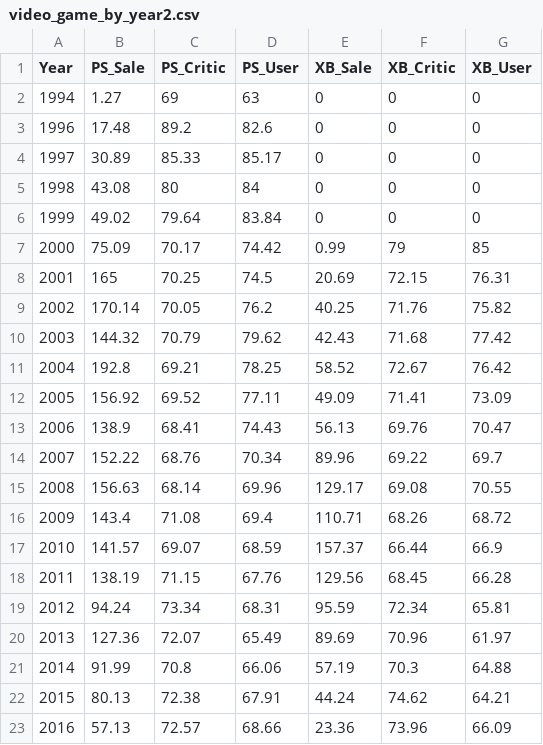
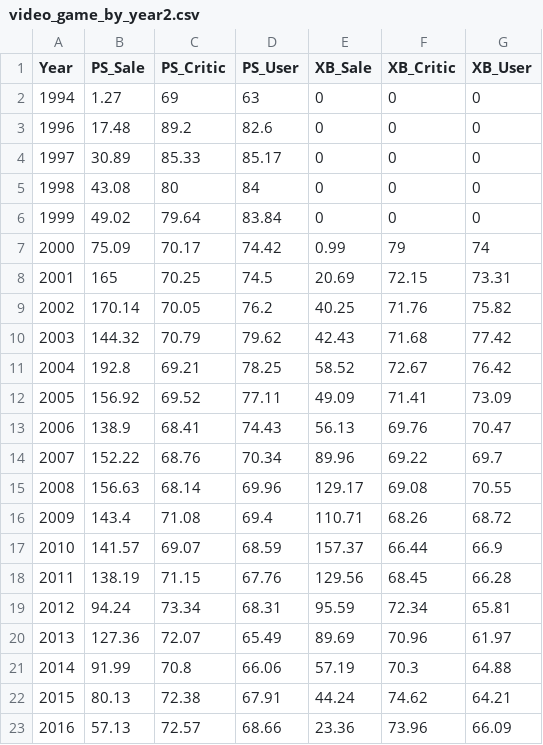
Before and after one commit to shaji1411/shaja.github.io, a CSV file: video_game_by_year2.csv, drawn as a sheet.

Commit message:
Update video_game_by_year2.csv

```diff
--- a/video_game_by_year2.csv
+++ b/video_game_by_year2.csv
@@ -6,4 +6,4 @@ Year,PS_Sale,PS_Critic,PS_User,XB_Sale,XB_Critic,XB_User
 1999,49.02,79.64,83.84,0,0,0
-2000,75.09,70.17,74.42,0.99,79,85
-2001,165,70.25,74.5,20.69,72.15,76.31
+2000,75.09,70.17,74.42,0.99,79,74
+2001,165,70.25,74.5,20.69,72.15,73.31
 2002,170.14,70.05,76.2,40.25,71.76,75.82
```
